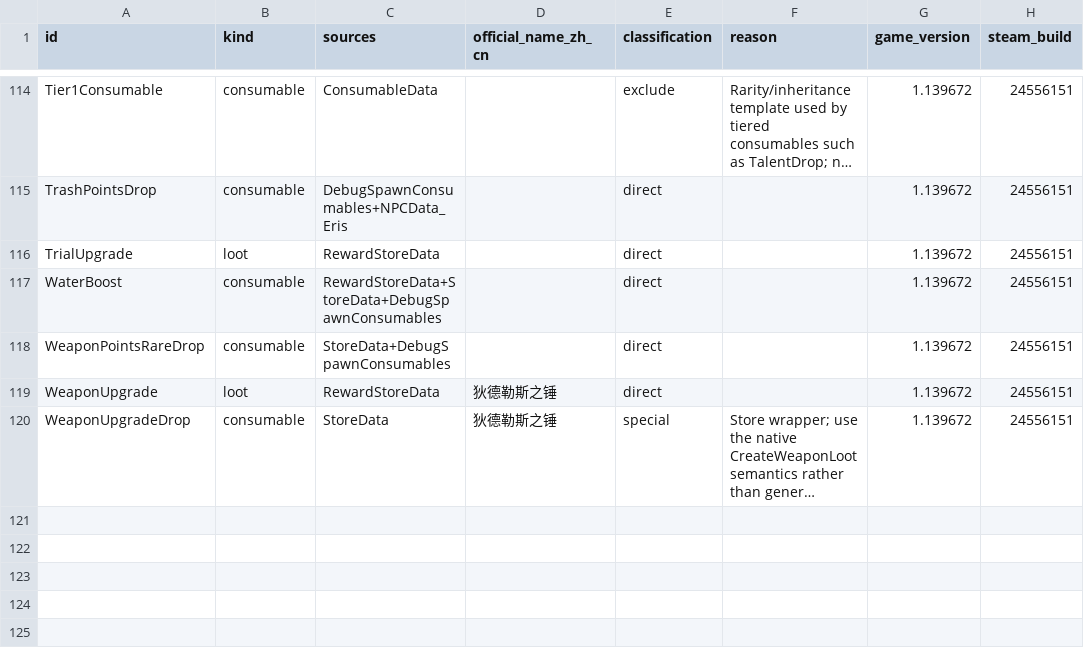
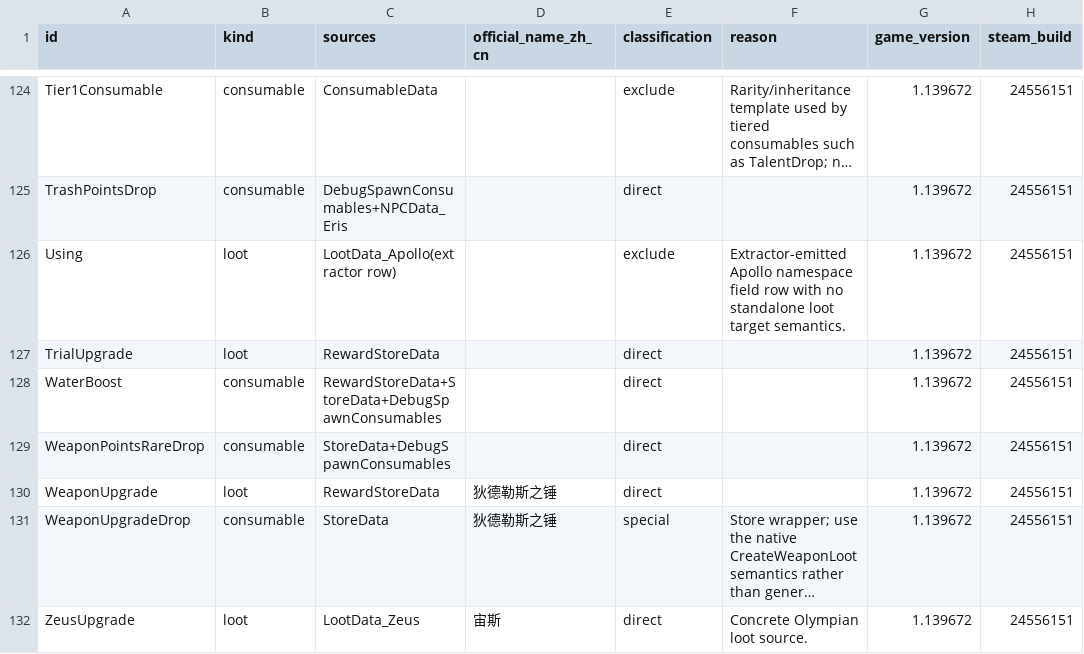
Before and after one commit to TeaganRicardo/MacGamingTrainer, a CSV file: docs/reference/hades2/1.139672-24556151/catalog_legality.csv, drawn as a sheet; only a part is shown, gaps mark what is left out; long unchanged cells end in …; the diff covers the shown part only; the diff names each change by its address in the sheet, - before the commit and + after, or states it on an @@ line.

Commit message:
docs: complete Hades II loot census coverage

```diff
--- a/docs/reference/hades2/1.139672-24556151/catalog_legality.csv
+++ b/docs/reference/hades2/1.139672-24556151/catalog_legality.csv
+row 126: Using | loot | LootData_Apollo(extractor row) |  | exclude | Extractor-emitted Apollo namespace field row with no standalone loot target semantics. | 1.139672 | 24556151
+row 132: ZeusUpgrade | loot | LootData_Zeus | 宙斯 | direct | Concrete Olympian loot source. | 1.139672 | 24556151
```
Also changed, not shown: 10 added rows elsewhere in this file.
